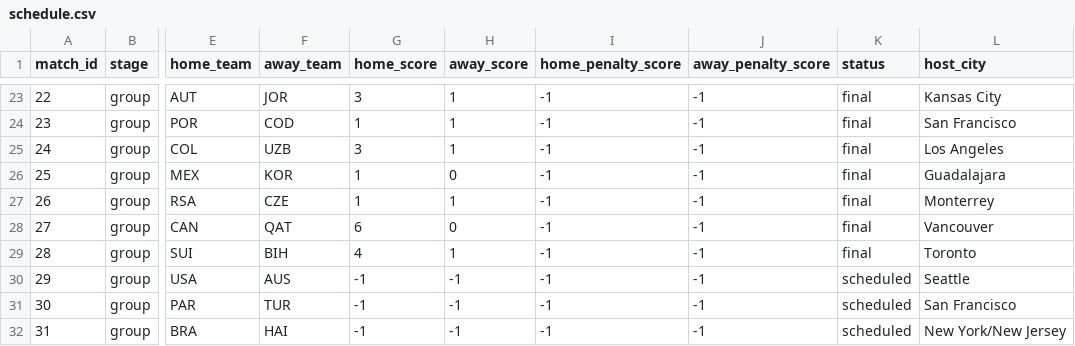
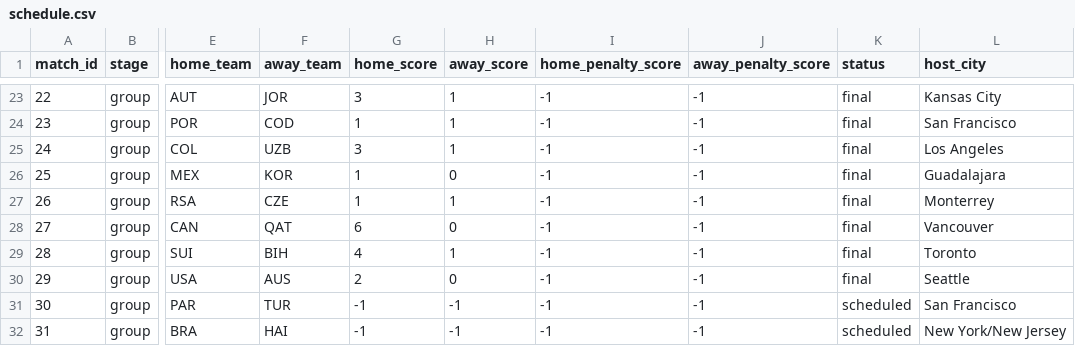
Before and after one commit to mvermeulen/ai, a CSV file: worldcup/data/schedule.csv, drawn as a sheet; only a part is shown, gaps mark what is left out; the diff names each change by its address in the sheet, - before the commit and + after, or states it on an @@ line.

```diff
--- a/worldcup/data/schedule.csv
+++ b/worldcup/data/schedule.csv
-G30 (home_score): -1
+G30 (home_score): 2
-H30 (away_score): -1
+H30 (away_score): 0
-K30 (status): scheduled
+K30 (status): final
```
Also changed, not shown: worldcup/data/probability_history.csv.
